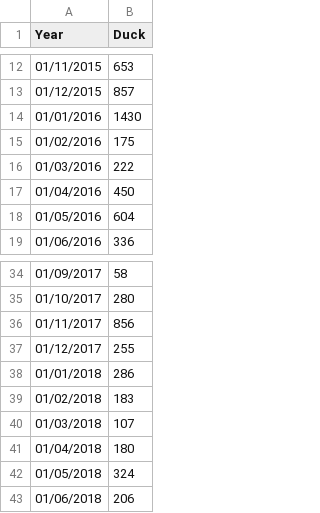
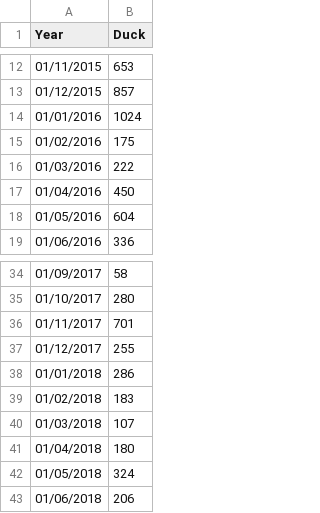
Before and after one commit to rainbowjoy1/PredictiveAnalytics, a CSV file: Goose.csv, drawn as a sheet; only a part is shown, gaps mark what is left out.

Commit message:
Update Goose.csv

```diff
--- a/Goose.csv
+++ b/Goose.csv
@@ -13,3 +13,3 @@ Year;Duck
 01/12/2015;857
-01/01/2016;1430
+01/01/2016;1024
 01/02/2016;175
@@ -35,3 +35,3 @@ Year;Duck
 01/10/2017;280
-01/11/2017;856
+01/11/2017;701
 01/12/2017;255
```
